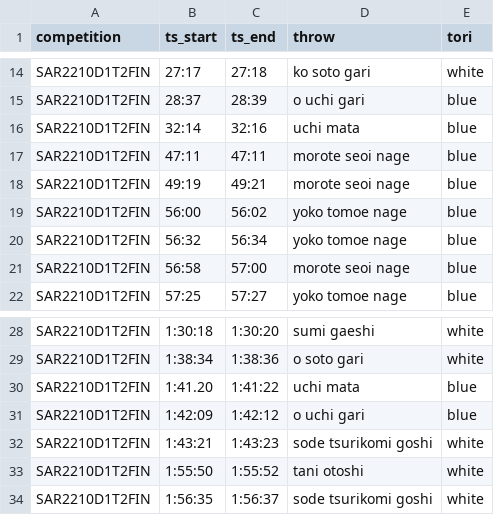
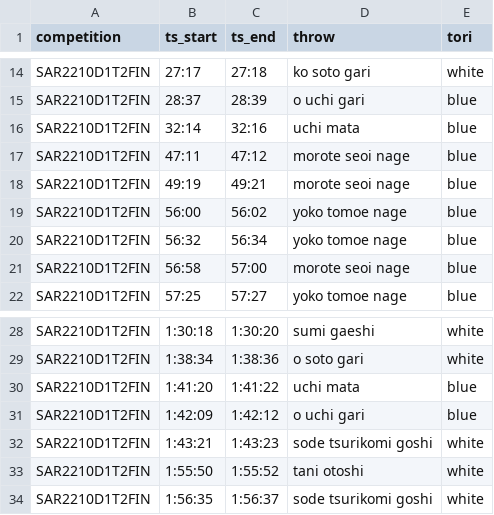
Before and after one commit to devExcale/JuuWazaKura, a CSV file: dataset/SAR2210D1T2FIN.csv, drawn as a sheet; only a part is shown, gaps mark what is left out.

```diff
--- a/dataset/SAR2210D1T2FIN.csv
+++ b/dataset/SAR2210D1T2FIN.csv
@@ -16,3 +16,3 @@ SAR2210D1T2FIN,28:37,28:39,o uchi gari,blue
 SAR2210D1T2FIN,32:14,32:16,uchi mata,blue
-SAR2210D1T2FIN,47:11,47:11,morote seoi nage,blue
+SAR2210D1T2FIN,47:11,47:12,morote seoi nage,blue
 SAR2210D1T2FIN,49:19,49:21,morote seoi nage,blue
@@ -29,3 +29,3 @@ SAR2210D1T2FIN,1:30:18,1:30:20,sumi gaeshi,white
 SAR2210D1T2FIN,1:38:34,1:38:36,o soto gari,white
-SAR2210D1T2FIN,1:41.20,1:41:22,uchi mata,blue
+SAR2210D1T2FIN,1:41:20,1:41:22,uchi mata,blue
 SAR2210D1T2FIN,1:42:09,1:42:12,o uchi gari,blue
```
Also changed, not shown: dataset/LIG2202D1T3.csv, dataset/LIG2202D2T1.csv, 3 other files.
